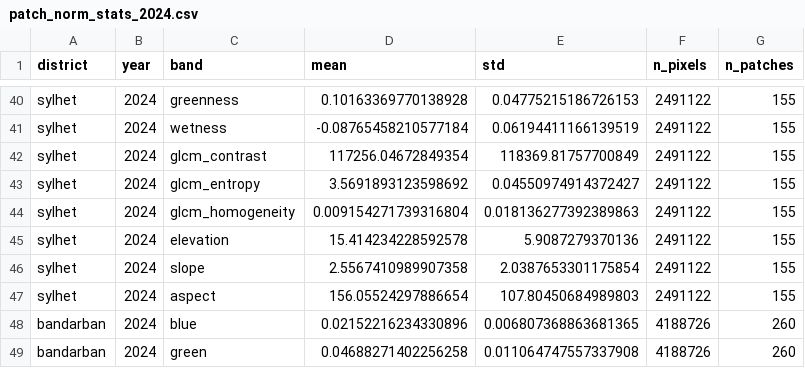
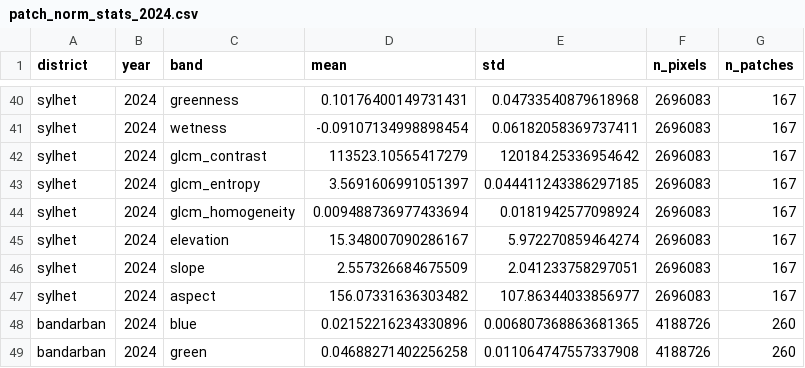
Before and after one commit to sheikhsulaiman/ecovision, a CSV file: outputs/tables/patch_norm_stats_2024.csv, drawn as a sheet; only a part is shown, gaps mark what is left out; the diff covers the shown part only; the diff names each change by its address in the sheet, - before the commit and + after, or states it on an @@ line.

```diff
--- a/outputs/tables/patch_norm_stats_2024.csv
+++ b/outputs/tables/patch_norm_stats_2024.csv
-D40 (mean): 0.10163369770138928
+D40 (mean): 0.10176400149731431
-E40 (std): 0.04775215186726153
+E40 (std): 0.04733540879618968
-F40:F47 (n_pixels): 2491122
+F40:F47 (n_pixels): 2696083
-G40:G47 (n_patches): 155
+G40:G47 (n_patches): 167
-D41 (mean): -0.08765458210577184
+D41 (mean): -0.09107134998898454
-E41 (std): 0.06194411166139519
+E41 (std): 0.06182058369737411
-D42 (mean): 117256.04672849354
+D42 (mean): 113523.10565417279
-E42 (std): 118369.81757700849
+E42 (std): 120184.25336954642
-D43 (mean): 3.5691893123598692
+D43 (mean): 3.5691606991051397
-E43 (std): 0.04550974914372427
+E43 (std): 0.044411243386297185
-D44 (mean): 0.009154271739316804
+D44 (mean): 0.009488736977433694
-E44 (std): 0.018136277392389863
+E44 (std): 0.0181942577098924
-D45 (mean): 15.414234228592578
+D45 (mean): 15.348007090286167
-E45 (std): 5.9087279370136
+E45 (std): 5.972270859464274
-D46 (mean): 2.5567410989907358
+D46 (mean): 2.557326684675509
-E46 (std): 2.0387653301175854
+E46 (std): 2.041233758297051
-D47 (mean): 156.05524297886654
+D47 (mean): 156.07331636303482
-E47 (std): 107.80450684989803
+E47 (std): 107.86344033856977
```
Also changed, not shown: 60 edited cells elsewhere in this file, outputs/tables/splits_summary.csv, 15 other files.
